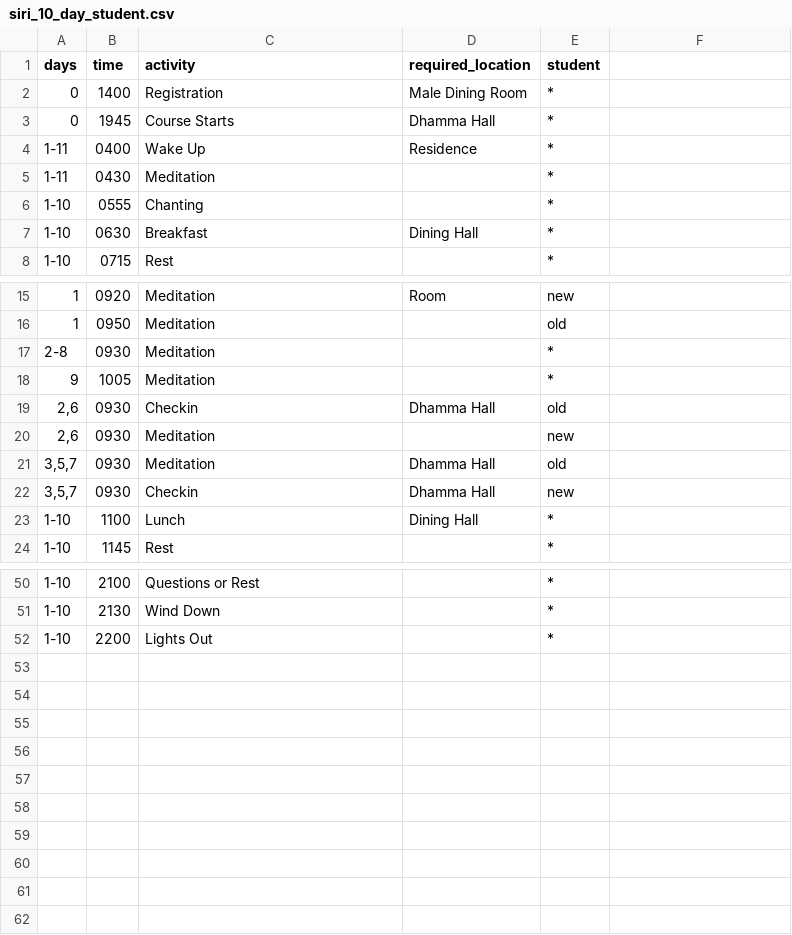
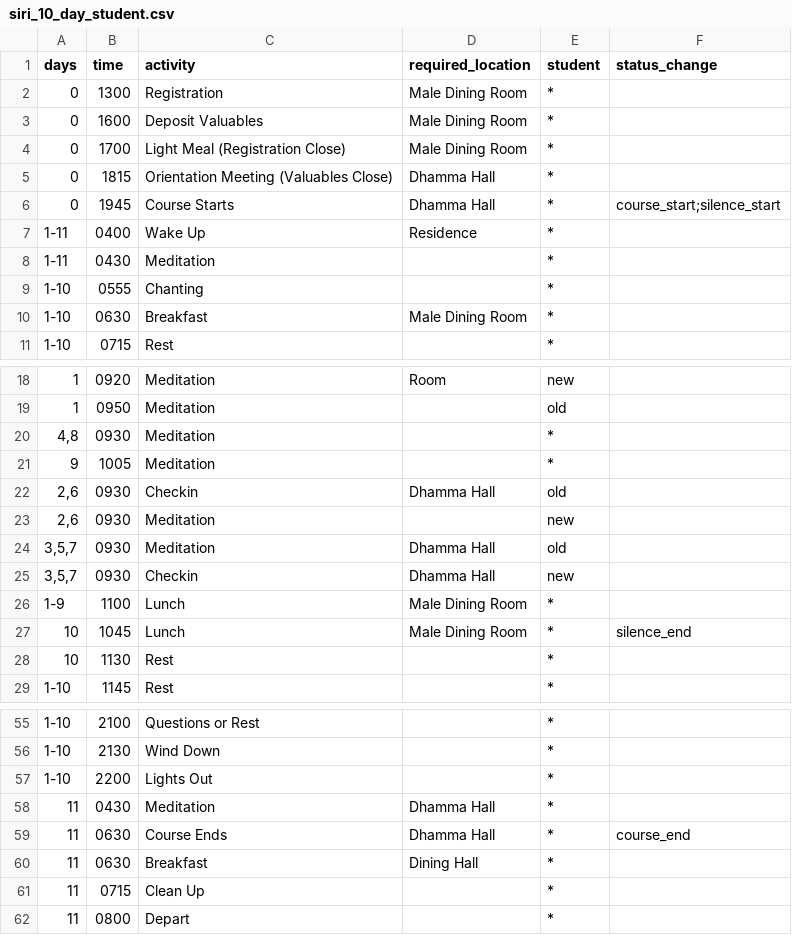
Before and after one commit to zgypa/pebble-vipassana, a CSV file: docs/schedules/siri_10_day_student.csv, drawn as a sheet; only a part is shown, gaps mark what is left out; the diff covers the shown part only.

Commit message:
Update 10-day student retreat schedule with additional activities and timings

```diff
--- a/docs/schedules/siri_10_day_student.csv
+++ b/docs/schedules/siri_10_day_student.csv
@@ -1,3 +1,6 @@
-days,time,activity,required_location,student
-0,1400,Registration,Male Dining Room,*
-0,1945,Course Starts,Dhamma Hall,*
+days,time,activity,required_location,student,status_change
+0,1300,Registration,Male Dining Room,*,
+0,1600,Deposit Valuables,Male Dining Room,*,
+0,1700,Light Meal (Registration Close),Male Dining Room,*,
+0,1815,Orientation Meeting (Valuables Close),Dhamma Hall,*,
+0,1945,Course Starts,Dhamma Hall,*,course_start;silence_start
@@ -7 +10 @@ days,time,activity,required_location,student
-1-10,0630,Breakfast,Dining Hall,*
+1-10,0630,Breakfast,Male Dining Room,*,
@@ -17 +20 @@ days,time,activity,required_location,student
-2-8,0930,Meditation,,*
+"4,8",0930,Meditation,,*,
@@ -23 +26,3 @@ days,time,activity,required_location,student
-1-10,1100,Lunch,Dining Hall,*
+1-9,1100,Lunch,Male Dining Room,*,
+10,1045,Lunch,Male Dining Room,*,silence_end
+10,1130,Rest,,*,
@@ -52,0 +58,5 @@ days,time,activity,required_location,student
+11,0430,Meditation,Dhamma Hall,*,
+11,0630,Course Ends,Dhamma Hall,*,course_end
+11,0630,Breakfast,Dining Hall,*,
+11,0715,Clean Up,,*,
+11,0800,Depart,,*,
```
Also changed, not shown: 4 edited cells elsewhere in this file.
